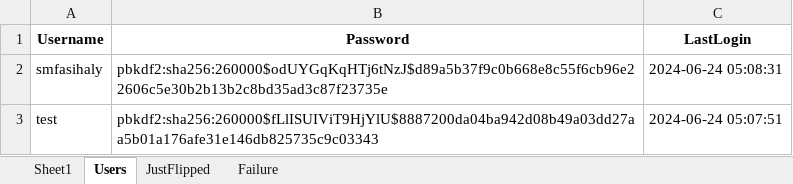
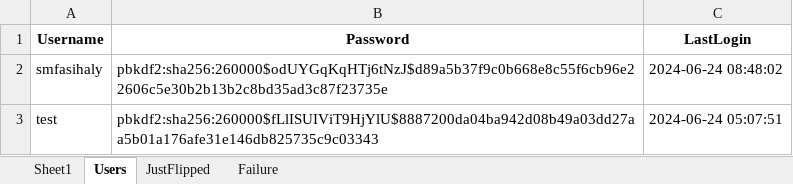
Before and after one commit to smfasihaly/FlashCards, an Excel workbook: Data/words.xlsx, sheet Users, drawn as a sheet; values as stored, in another font and other column widths than the file's, no borders; the diff names each change by its address in the sheet, - before the commit and + after, or states it on an @@ line.

```diff
--- a/Data/words.xlsx (sheet Users)
+++ b/Data/words.xlsx (sheet Users)
-C2 (LastLogin): 2024-06-24 05:08:31
+C2 (LastLogin): 2024-06-24 08:48:02
```
Also changed, not shown: sheet JustFlipped, sheet Failure, 4 other files.
